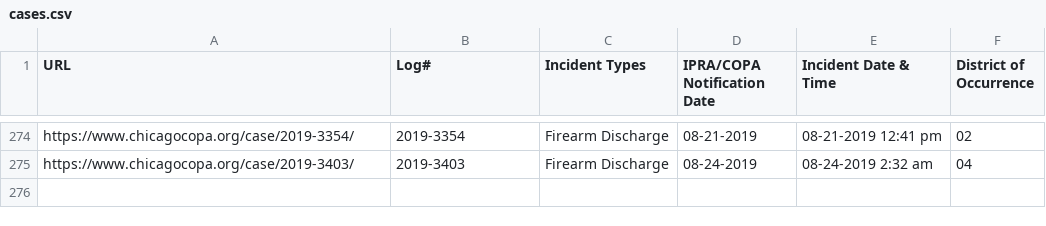
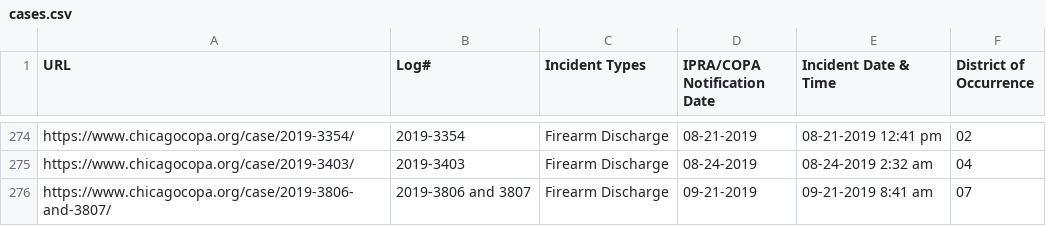
Before and after one commit to CrimeIsDown/copa-cases, a CSV file: cases.csv, drawn as a sheet; only a part is shown, gaps mark what is left out.

Commit message:
Incidents as of 2019-11-19

```diff
--- a/cases.csv
+++ b/cases.csv
@@ -275 +275,2 @@
 "https://www.chicagocopa.org/case/2019-3403/","2019-3403","Firearm Discharge","08-24-2019","08-24-2019 2:32 am","04"
+"https://www.chicagocopa.org/case/2019-3806-and-3807/","2019-3806 and 3807","Firearm Discharge","09-21-2019","09-21-2019 8:41 am","07"
```
